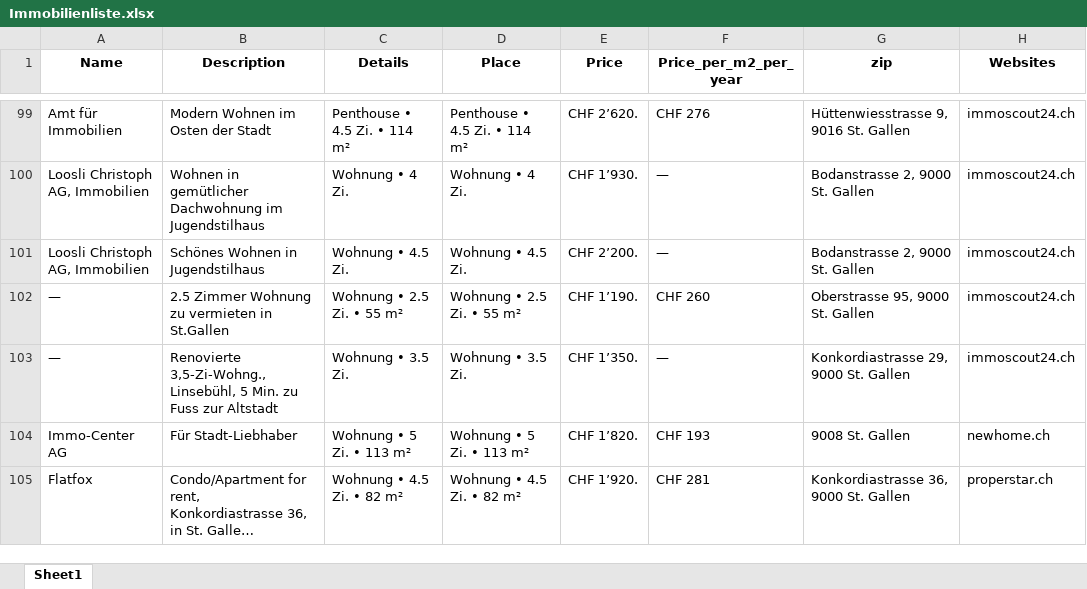
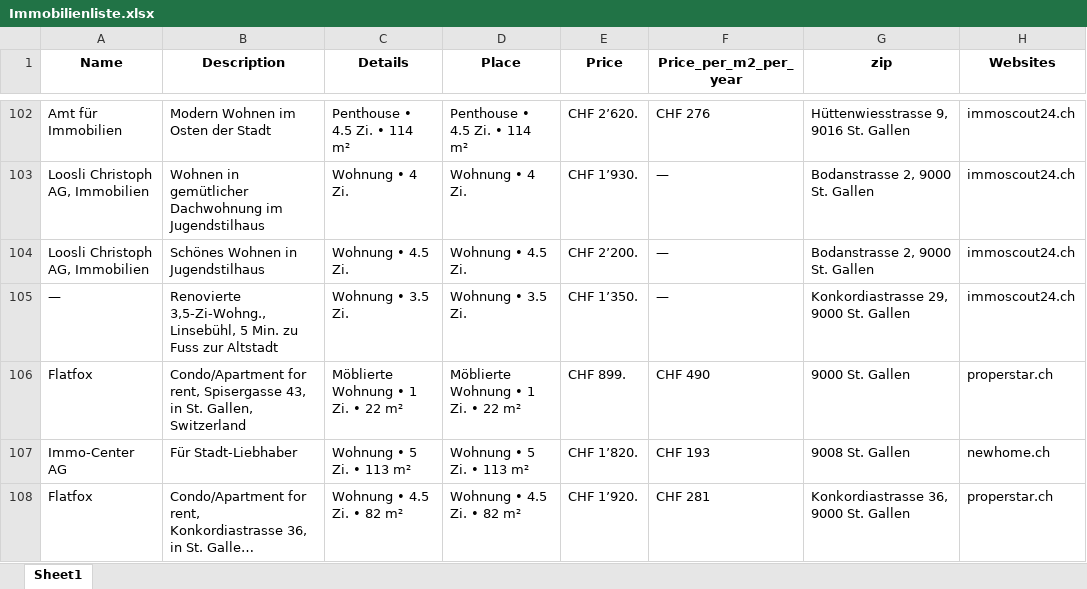
Before and after one commit to lorexzx/CS, an Excel workbook: Immobilienliste.xlsx, sheet Sheet1, drawn as a sheet; only a part is shown, gaps mark what is left out; long unchanged cells end in …; values as stored, in another font and other column widths than the file's, no borders; removed rows and columns are numbered as before the commit, all else as after; the diff covers the shown part only; the diff names each change by its address in the sheet, - before the commit and + after, or states it on an @@ line.

```diff
--- a/Immobilienliste.xlsx (sheet Sheet1)
+++ b/Immobilienliste.xlsx (sheet Sheet1)
-row 102: — | 2.5 Zimmer Wohnung zu vermieten in St.Gallen | Wohnung • 2.5 Zi. • 55 m² | Wohnung • 2.5 Zi. • 55 m² | CHF 1’190. | CHF 260 | Oberstrasse 95, 9000 St. Gallen | immoscout24.ch
+row 106: Flatfox | Condo/Apartment for rent, Spisergasse 43, in St. Gallen, Switzerland | Möblierte Wohnung • 1 Zi. • 22 m² | Möblierte Wohnung • 1 Zi. • 22 m² | CHF 899. | CHF 490 | 9000 St. Gallen | properstar.ch
```
Also changed, not shown: 17 added rows, 17 removed rows and 8 edited cells elsewhere in this sheet.
